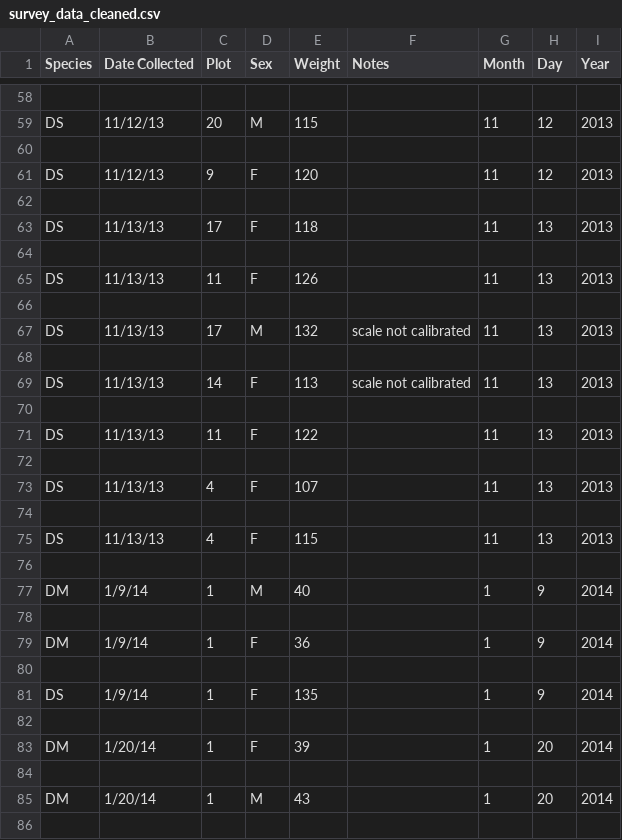
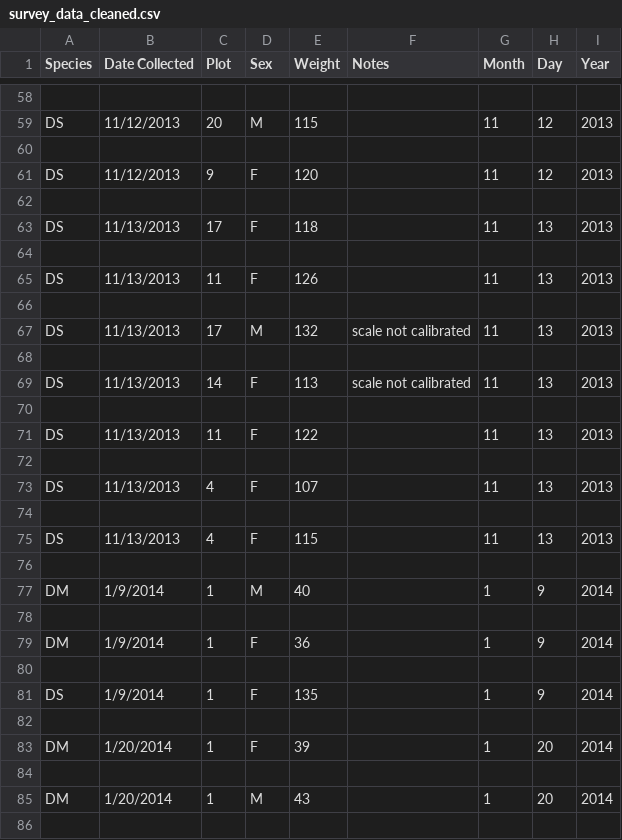
Before and after one commit to singhalka/survey_data, a CSV file: survey_data_cleaned.csv, drawn as a sheet; only a part is shown, gaps mark what is left out; the diff covers the shown part only; the diff names each change by its address in the sheet, - before the commit and + after, or states it on an @@ line.

```diff
--- a/survey_data_cleaned.csv
+++ b/survey_data_cleaned.csv
-B59 (Date Collected): 11/12/13
+B59 (Date Collected): 11/12/2013
-B61 (Date Collected): 11/12/13
+B61 (Date Collected): 11/12/2013
-B63 (Date Collected): 11/13/13
+B63 (Date Collected): 11/13/2013
-B65 (Date Collected): 11/13/13
+B65 (Date Collected): 11/13/2013
-B67 (Date Collected): 11/13/13
+B67 (Date Collected): 11/13/2013
-B69 (Date Collected): 11/13/13
+B69 (Date Collected): 11/13/2013
-B71 (Date Collected): 11/13/13
+B71 (Date Collected): 11/13/2013
-B73 (Date Collected): 11/13/13
+B73 (Date Collected): 11/13/2013
-B75 (Date Collected): 11/13/13
+B75 (Date Collected): 11/13/2013
-B77 (Date Collected): 1/9/14
+B77 (Date Collected): 1/9/2014
-B79 (Date Collected): 1/9/14
+B79 (Date Collected): 1/9/2014
-B81 (Date Collected): 1/9/14
+B81 (Date Collected): 1/9/2014
-B83 (Date Collected): 1/20/14
+B83 (Date Collected): 1/20/2014
-B85 (Date Collected): 1/20/14
+B85 (Date Collected): 1/20/2014
```
Also changed, not shown: 65 edited cells elsewhere in this file, 1 other file.
